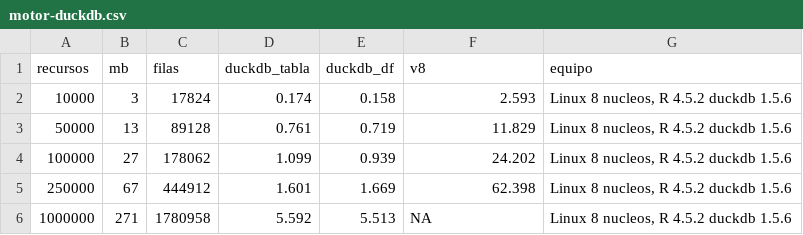
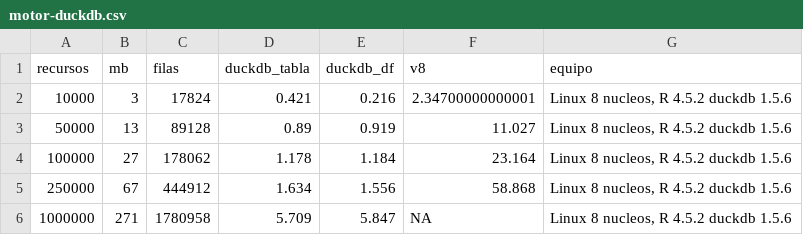
Before and after one commit to f-slg/fhirviews, a CSV file: data-raw/motor-duckdb.csv, drawn as a sheet.

Commit message:
Inventario de FHIRPath del motor DuckDB, nueva medición y documentación
- data-raw/motor-duckdb.md: inventario de FHIRPath N1 y del perfil
  shareable, semántica, resultado diferido, conformidad (7 de 11
  experimentales) y rendimiento.
- README, viñeta de servidores y volúmenes y figura de rendimiento.

```diff
--- a/data-raw/motor-duckdb.csv
+++ b/data-raw/motor-duckdb.csv
@@ -1,6 +1,6 @@
 "recursos","mb","filas","duckdb_tabla","duckdb_df","v8","equipo"
-"10000",3,17824,0.174,0.158,2.593,"Linux 8 nucleos, R 4.5.2 duckdb 1.5.6"
-"50000",13,89128,0.761,0.719,11.829,"Linux 8 nucleos, R 4.5.2 duckdb 1.5.6"
-"100000",27,178062,1.099,0.939,24.202,"Linux 8 nucleos, R 4.5.2 duckdb 1.5.6"
-"250000",67,444912,1.601,1.669,62.398,"Linux 8 nucleos, R 4.5.2 duckdb 1.5.6"
-"1000000",271,1780958,5.592,5.513,NA,"Linux 8 nucleos, R 4.5.2 duckdb 1.5.6"
+"10000",3,17824,0.421,0.216,2.34700000000001,"Linux 8 nucleos, R 4.5.2 duckdb 1.5.6"
+"50000",13,89128,0.89,0.919,11.027,"Linux 8 nucleos, R 4.5.2 duckdb 1.5.6"
+"100000",27,178062,1.178,1.184,23.164,"Linux 8 nucleos, R 4.5.2 duckdb 1.5.6"
+"250000",67,444912,1.634,1.556,58.868,"Linux 8 nucleos, R 4.5.2 duckdb 1.5.6"
+"1000000",271,1780958,5.709,5.847,NA,"Linux 8 nucleos, R 4.5.2 duckdb 1.5.6"
```
Also changed, not shown: 5 other files.
